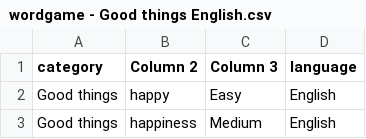
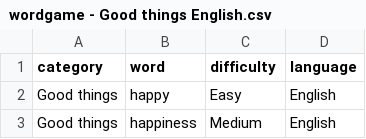
Before and after one commit to mekispetermagan/letter_dragging_game_flutter, a CSV file: dev_tools/exercises_csv/wordgame - Good things English.csv, drawn as a sheet; only a part is shown.

```diff
--- a/dev_tools/exercises_csv/wordgame - Good things English.csv
+++ b/dev_tools/exercises_csv/wordgame - Good things English.csv
@@ -1,2 +1,2 @@
-category,Column 2,Column 3,language
+category,word,difficulty,language
 Good things,happy,Easy,English
```
Also changed, not shown: dev_tools/exercises_csv/wordgame - People English.csv, dev_tools/exercises_csv/wordgame - Places English.csv, 7 other files.
